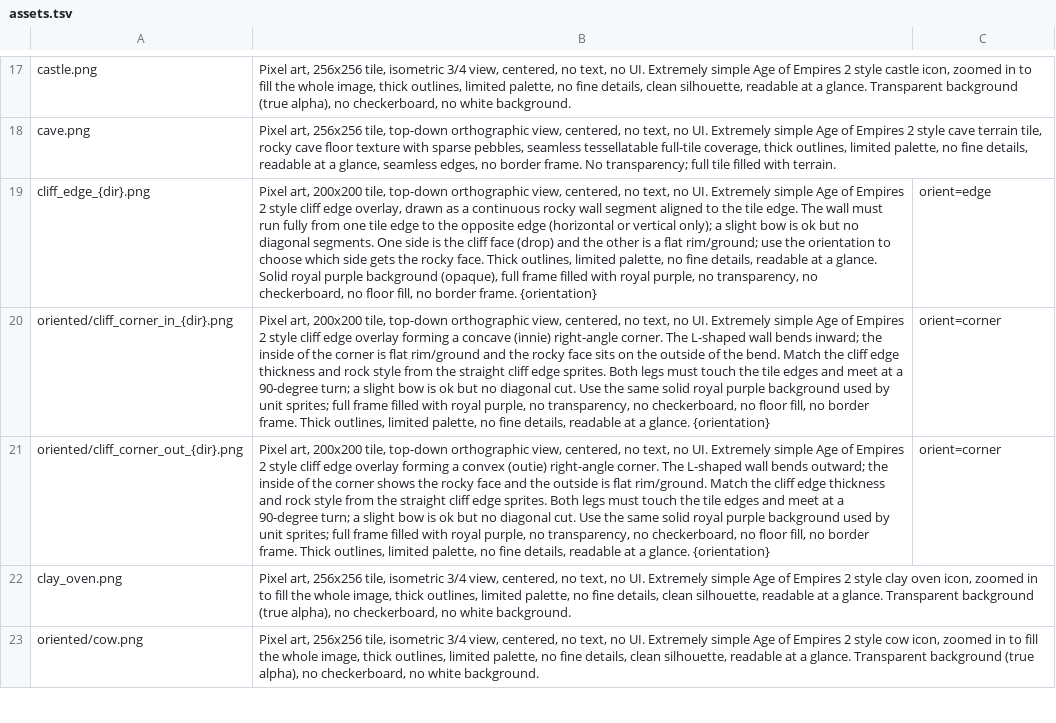
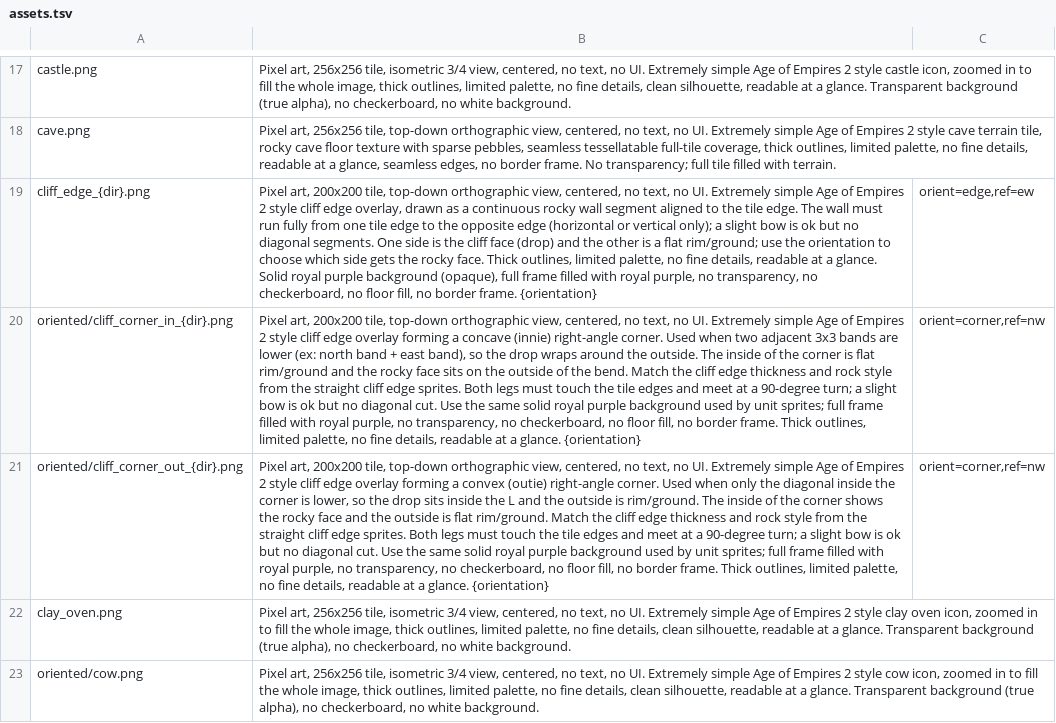
Before and after one commit to Metta-AI/tribal-village, a TSV file: data/prompts/assets.tsv, drawn as a sheet; only a part is shown, gaps mark what is left out; the diff names each change by its address in the sheet, - before the commit and + after, or states it on an @@ line.

Commit message:
Regenerate cliff assets with corrected corners

```diff
--- a/data/prompts/assets.tsv
+++ b/data/prompts/assets.tsv
-C19: orient=edge
+C19: orient=edge,ref=ew
-B20: …right-angle corner. The L-shaped wall bends inward; the inside of…
+B20: …right-angle corner. Used when two adjacent 3x3 bands are lower (ex: north band + east band), so the drop wraps around the outside. The inside of…
-C20:C21: orient=corner
+C20:C21: orient=corner,ref=nw
-B21: …right-angle corner. The L-shaped wall bends outward; the inside of…
+B21: …right-angle corner. Used when only the diagonal inside the corner is lower, so the drop sits inside the L and the outside is rim/ground. The inside of…
```
Also changed, not shown: 13 other files.
